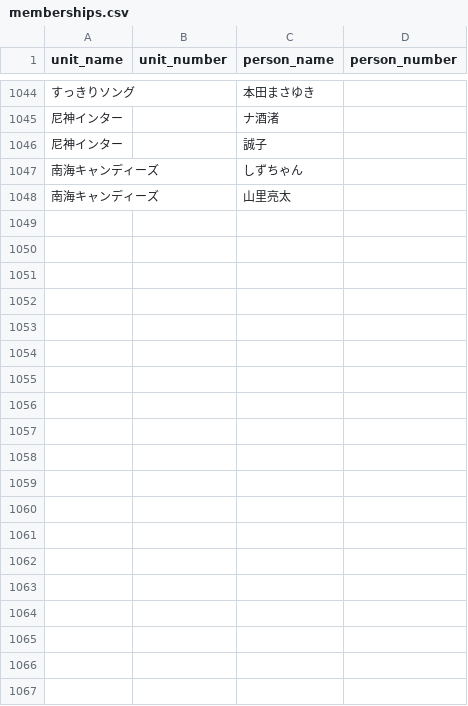
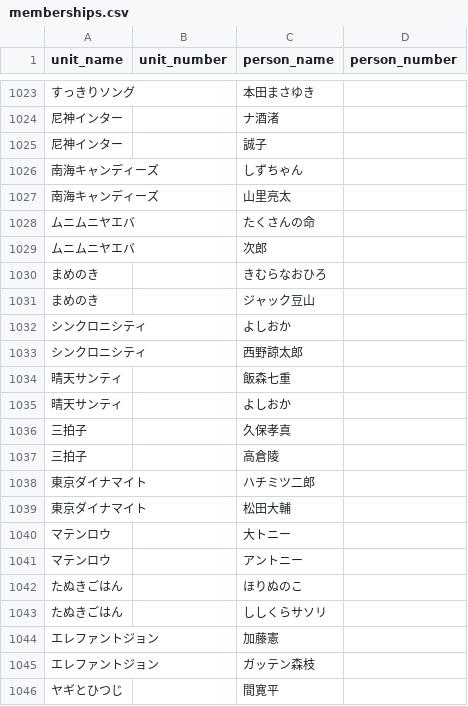
Before and after one commit to gmmtea/owarai-data, a CSV file: seed_csv/memberships.csv, drawn as a sheet; only a part is shown, gaps mark what is left out; the diff covers the shown part only; the diff names each change by its address in the sheet, - before the commit and + after, or states it on an @@ line.

```diff
--- a/seed_csv/memberships.csv
+++ b/seed_csv/memberships.csv
+row 1028: ムニムニヤエバ |  | たくさんの命
+row 1029: ムニムニヤエバ |  | 次郎
+row 1030: まめのき |  | きむらなおひろ
+row 1031: まめのき |  | ジャック豆山
@@ row 348 moved to row 1032: シンクロニシティ @@
@@ row 349 moved to row 1033: シンクロニシティ @@
+row 1034: 晴天サンティ |  | 飯森七重
+row 1035: 晴天サンティ |  | よしおか
+row 1036: 三拍子 |  | 久保孝真
+row 1037: 三拍子 |  | 高倉陵
+row 1038: 東京ダイナマイト |  | ハチミツ二郎
+row 1039: 東京ダイナマイト |  | 松田大輔
+row 1040: マテンロウ |  | 大トニー
+row 1041: マテンロウ |  | アントニー
+row 1042: たぬきごはん |  | ほりぬのこ
+row 1043: たぬきごはん |  | ししくらサソリ
+row 1044: エレファントジョン |  | 加藤憲
+row 1045: エレファントジョン |  | ガッテン森枝
+row 1046: ヤギとひつじ |  | 間寛平
```
Also changed, not shown: 36 added rows, 1 removed row, 18 moved rows and 1 edited cell elsewhere in this file, seed_csv/comedians.csv, seed_csv/final_results.csv, 2 other files.
